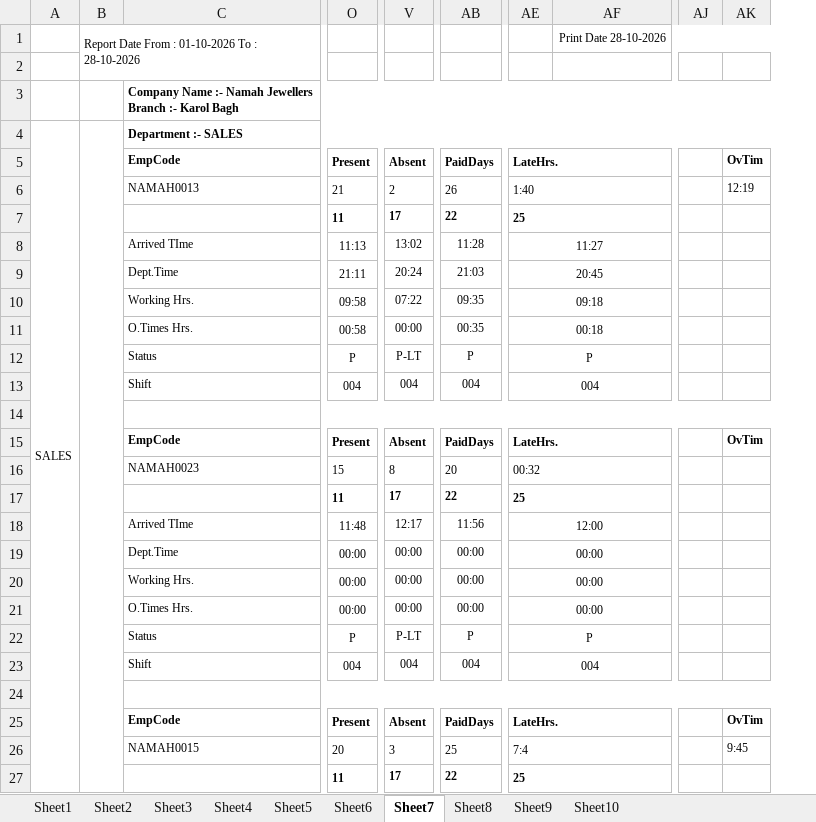
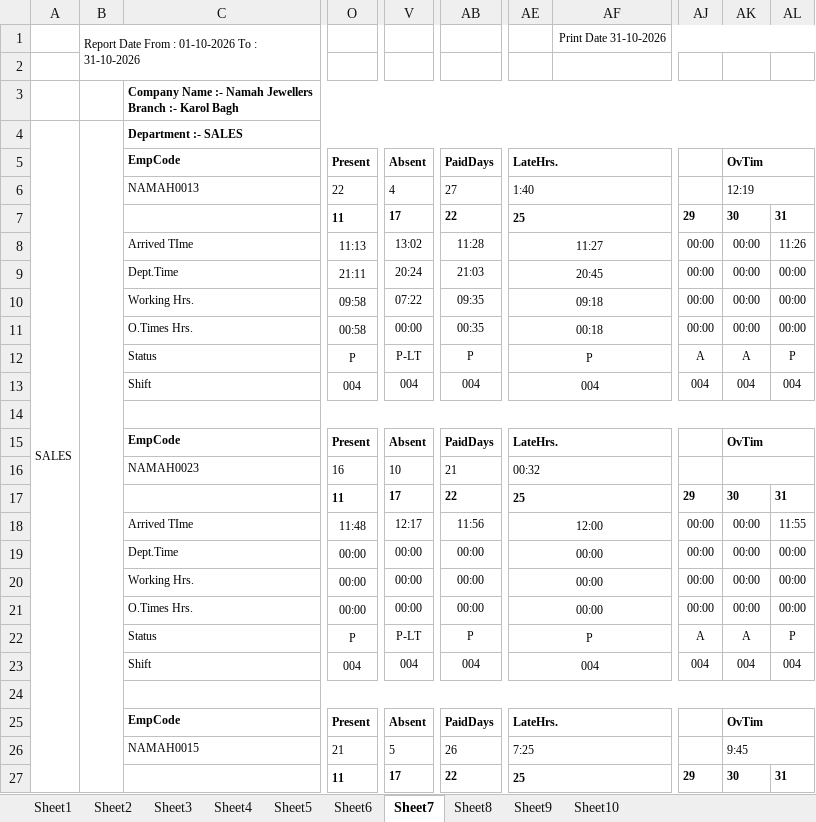
Before and after one commit to fatnanisohil/office-attendance, an Excel workbook: attendance_report.xlsx, sheet Sheet7, drawn as a sheet; only a part is shown, gaps mark what is left out; values as stored, in another font and other column widths than the file's, no borders; removed rows and columns are numbered as before the commit, all else as after; the diff covers the shown part only; the diff names each change by its address in the sheet, - before the commit and + after, or states it on an @@ line.

```diff
--- a/attendance_report.xlsx (sheet Sheet7)
+++ b/attendance_report.xlsx (sheet Sheet7)
-column B, row 1: Report Date From : 01-10-2026 To : 28-10-2026
+column B, row 1: Report Date From : 01-10-2026 To : 31-10-2026
-column AF, row 1: Print Date 28-10-2026
+column AF, row 1: Print Date 31-10-2026
-column AJ, empty
+column AJ, rows 7-27: 29 | 00:00 | 00:00 | 00:00 | 00:00 | A | 004 |  |  |  | 29 | 00:00 | 00:00 | 00:00 | 00:00 | A | 004 |  |  |  | 29
+column AL, rows 7-27: 31 | 11:26 | 00:00 | 00:00 | 00:00 | P | 004 |  |  |  | 31 | 11:55 | 00:00 | 00:00 | 00:00 | P | 004 |  |  |  | 31
+AK5:AL5 merged
-O6: 21
+O6: 22
-V6: 2
+V6: 4
-AB6: 26
+AB6: 27
+AK6:AL6 merged
-AK7: (empty)
+AK7: 30
-AK8:AK11: (empty)
+AK8:AK11: 00:00
-AK12: (empty)
+AK12: A
-AK13: (empty)
+AK13: 004
+AK15:AL15 merged
-O16: 15
+O16: 16
-V16: 8
+V16: 10
-AB16: 20
+AB16: 21
+AK16:AL16 merged
-AK17: (empty)
+AK17: 30
-AK18:AK21: (empty)
+AK18:AK21: 00:00
-AK22: (empty)
+AK22: A
-AK23: (empty)
+AK23: 004
+AK25:AL25 merged
-O26: 20
+O26: 21
-V26: 3
+V26: 5
-AB26: 25
+AB26: 26
-AE26: 7:4
+AE26: 7:25
+AK26:AL26 merged
-AK27: (empty)
+AK27: 30
```
Also changed, not shown: 94 edited cells and merged cells elsewhere in this sheet, sheet Sheet1, sheet Sheet5, sheet Sheet4, sheet Sheet2, sheet Sheet9, sheet Sheet8, 3 more sheets, 3 other files.
